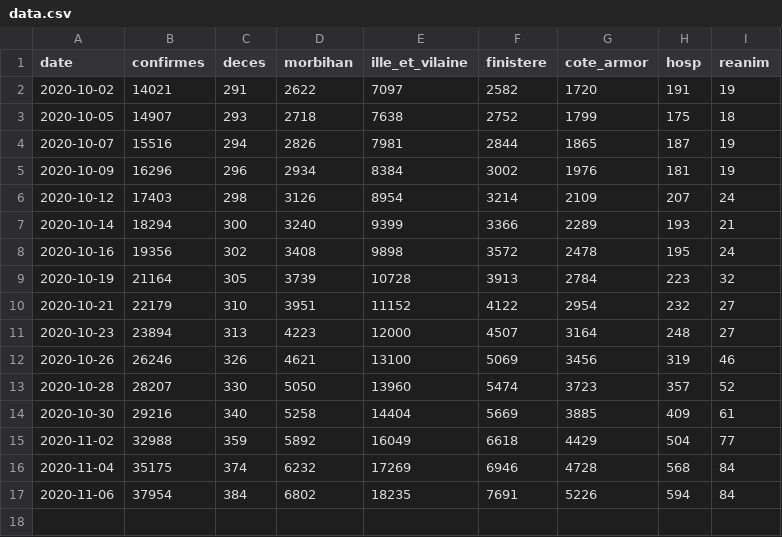
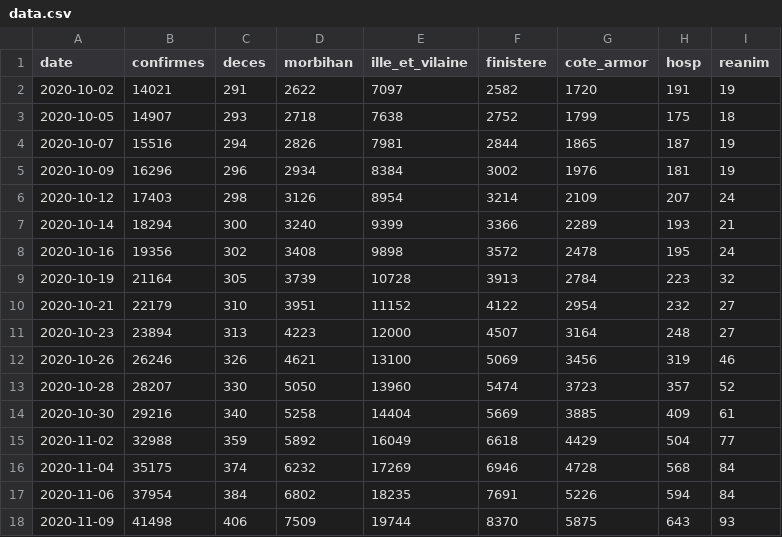
Before and after one commit to ychenfr/covid-bretagne, a CSV file: data.csv, drawn as a sheet; the diff names each change by its address in the sheet, - before the commit and + after, or states it on an @@ line.

Commit message:
20201109

```diff
--- a/data.csv
+++ b/data.csv
+row 18: 2020-11-09 | 41498 | 406 | 7509 | 19744 | 8370 | 5875 | 643 | 93
```
